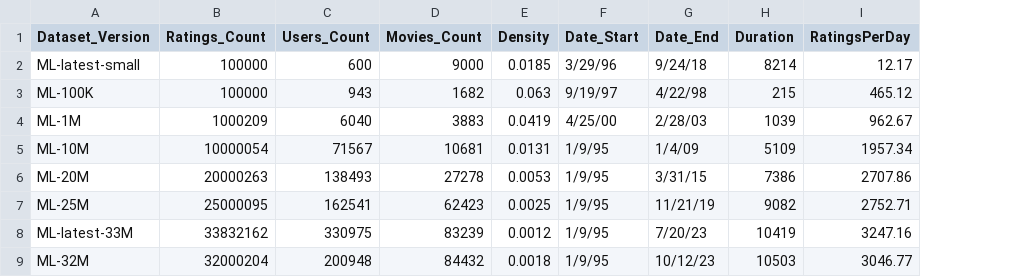
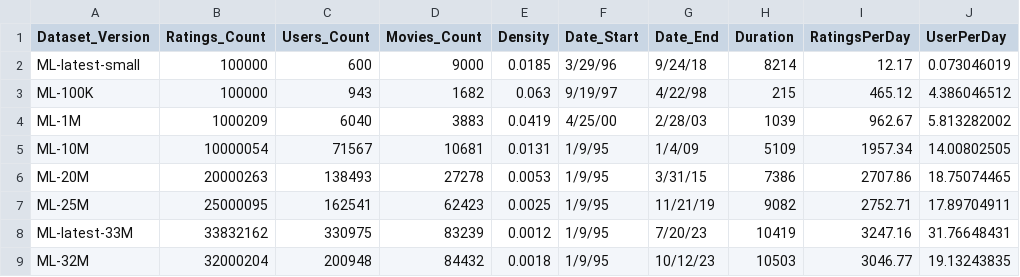
Before and after one commit to gm-is/gm-is.github.io, a CSV file: 20240218-00.22 - Ml_Versions_Compare.csv, drawn as a sheet; the diff names each change by its address in the sheet, - before the commit and + after, or states it on an @@ line.

Commit message:
Add files via upload

```diff
--- a/20240218-00.22 - Ml_Versions_Compare.csv
+++ b/20240218-00.22 - Ml_Versions_Compare.csv
+column J (UserPerDay), rows 2-9: 0.073046019 | 4.386046512 | 5.813282002 | 14.00802505 | 18.75074465 | 17.89704911 | 31.76648431 | 19.13243835
```
